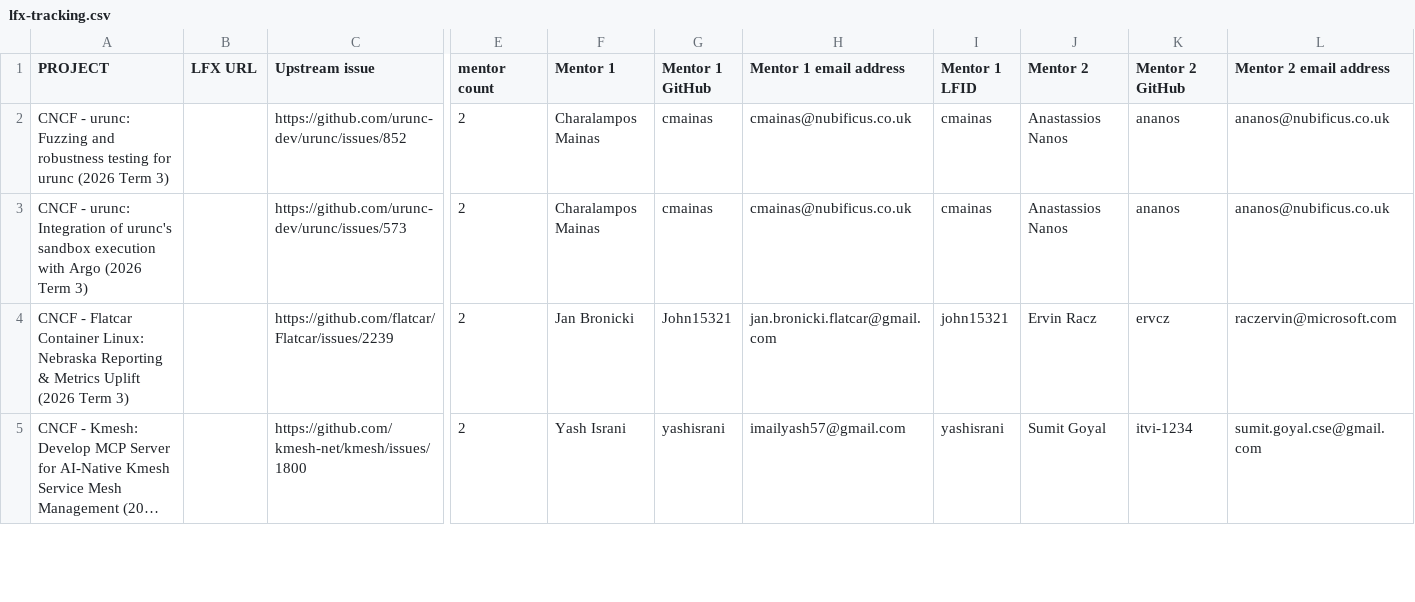
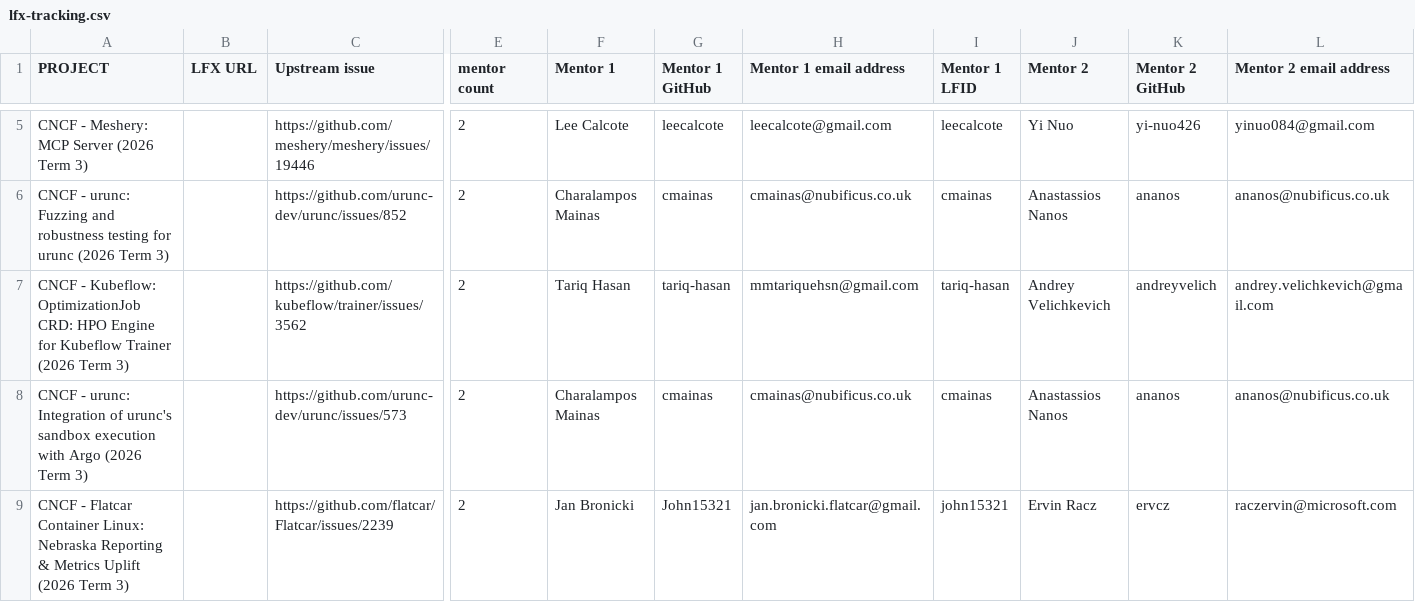
Before and after one commit to cncf/mentoring, a CSV file: programs/lfx-mentorship/2026/03-Sep-Nov/lfx-tracking.csv, drawn as a sheet; only a part is shown, gaps mark what is left out; the shorter side is filled out with more unchanged rows; long unchanged cells end in …; rows hold the shown columns only; the diff covers the shown part only; the diff names each change by its address in the sheet, - before the commit and + after, or states it on an @@ line.

```diff
--- a/programs/lfx-mentorship/2026/03-Sep-Nov/lfx-tracking.csv
+++ b/programs/lfx-mentorship/2026/03-Sep-Nov/lfx-tracking.csv
+row 5: CNCF - Meshery: MCP Server (2026 Term 3) |  | https://github.com/meshery/meshery/issues/19446 | 2 | Lee Calcote | leecalcote | leecalcote@gmail.com | leecalcote | Yi Nuo | yi-nuo426 | yinuo084@gmail.com
+row 7: CNCF - Kubeflow: OptimizationJob CRD: HPO Engine for Kubeflow Trainer (2026 Term 3) |  | https://github.com/kubeflow/trainer/issues/3562 | 2 | Tariq Hasan | tariq-hasan | mmtariquehsn@gmail.com | tariq-hasan | Andrey Velichkevich | andreyvelich | andrey.velichkevich@gmail.com
```
Also changed, not shown: 4 added rows elsewhere in this file, 2 other files.
